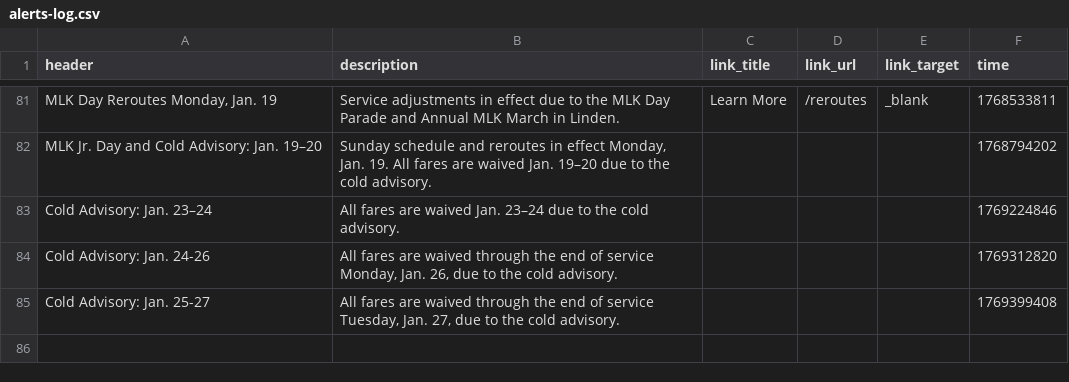
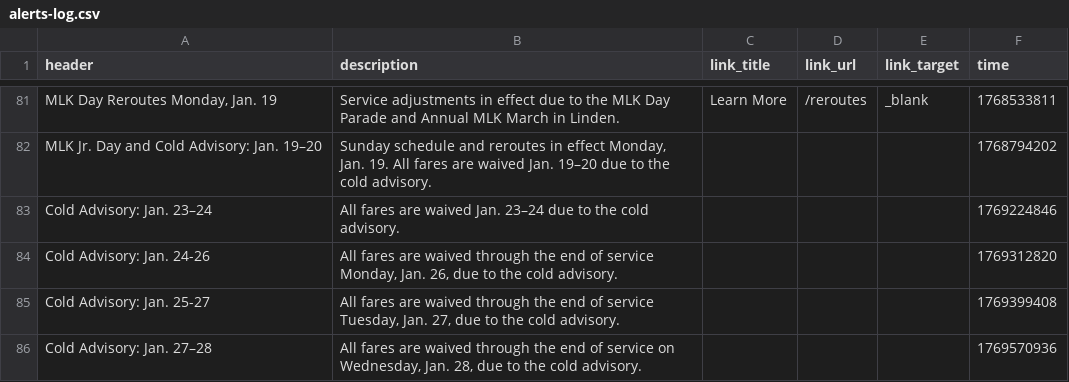
Before and after one commit to benlk/cota-reroute-pdf-rss, a CSV file: alerts-log.csv, drawn as a sheet; only a part is shown, gaps mark what is left out; the diff names each change by its address in the sheet, - before the commit and + after, or states it on an @@ line.

```diff
--- a/alerts-log.csv
+++ b/alerts-log.csv
+row 86: Cold Advisory: Jan. 27–28 | All fares are waived through the end of service on Wednesday, Jan. 28, due to the cold advisory. |  |  |  | 1769570936
```
Also changed, not shown: 1 other file.
